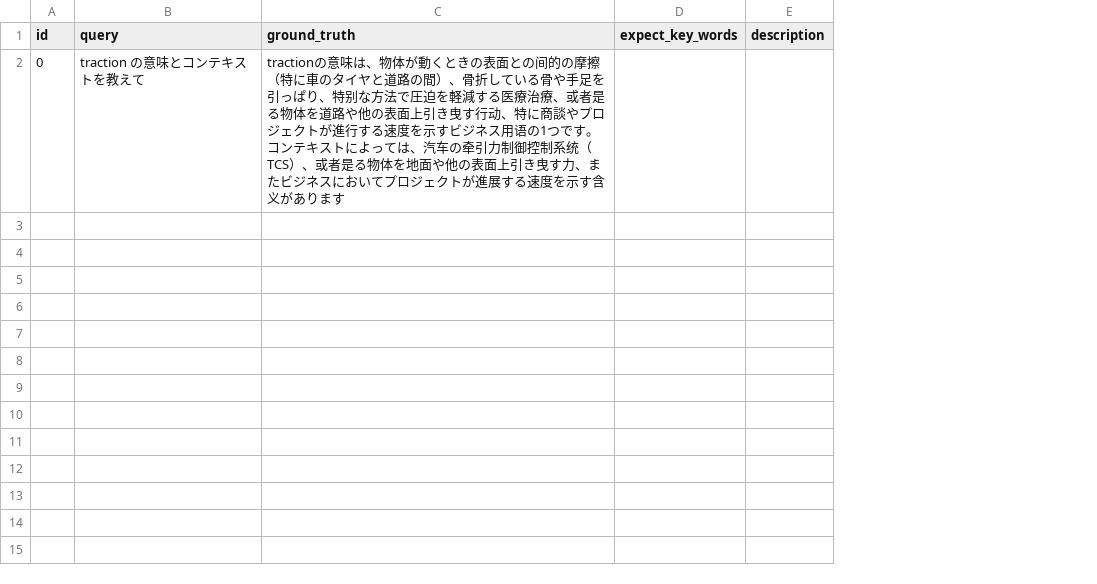
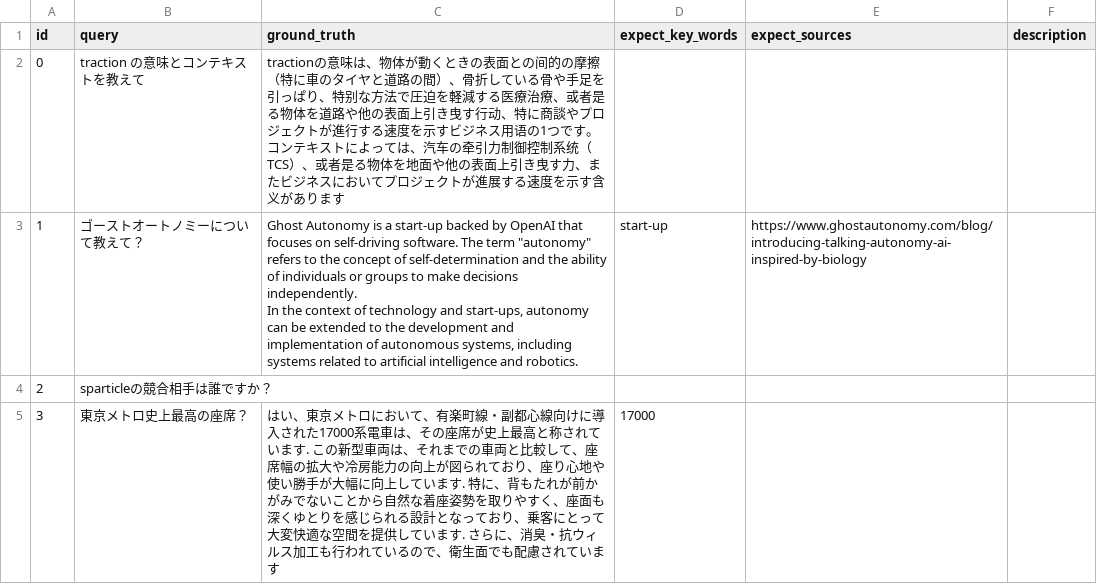
Before and after one commit to sparticleinc/ASEED, a CSV file: datasets/Japanese/factual_knowledge.csv, drawn as a sheet; ↵ is a line break in a cell; the diff names each change by its address in the sheet, - before the commit and + after, or states it on an @@ line.

Commit message:
refactor: Update factual_knowledge.csv

```diff
--- a/datasets/Japanese/factual_knowledge.csv
+++ b/datasets/Japanese/factual_knowledge.csv
+column E (expect_sources), empty
+row 3: 1 | ゴーストオートノミーについて教えて？ | Ghost Autonomy is a start-up backed by OpenAI that focuses on self-driving software. The term "autonomy" refers to the concept of self-determination and the ability of individuals or groups to make decisions independently. ↵ In the context of technology and start-ups, autonomy can be extended to the development and implementation of autonomous systems, including systems related to artificial intelligence and robotics. | start-up | https://www.ghostautonomy.com/blog/introducing-talking-autonomy-ai-inspired-by-biology
+row 4: 2 | sparticleの競合相手は誰ですか？
+row 5: 3 | 東京メトロ史上最高の座席？ | はい、東京メトロにおいて、有楽町線・副都心線向けに導入された17000系電車は、その座席が史上最高と称されています. この新型車両は、それまでの車両と比較して、座席幅の拡大や冷房能力の向上が図られており、座り心地や使い勝手が大幅に向上しています. 特に、背もたれが前かがみでないことから自然な着座姿勢を取りやすく、座面も深くゆとりを感じられる設計となっており、乗客にとって大変快適な空間を提供しています. さらに、消臭・抗ウィルス加工も行われているので、衛生面でも配慮されています | 17000
```
